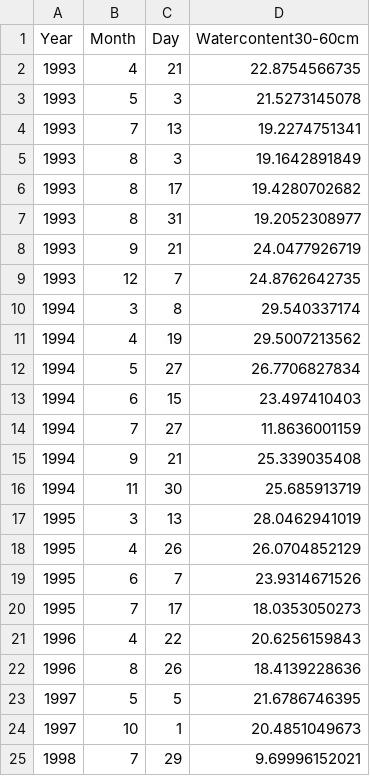
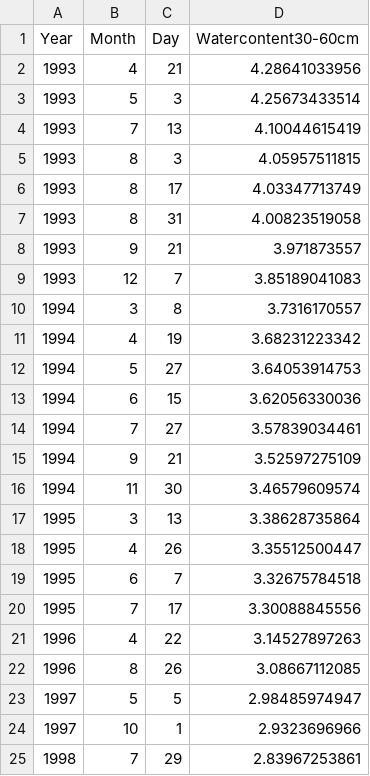
Before and after one commit to jlu-ilr-hydro/pmf, a CSV file: sensitivity_analysis/Calculated_Water_Content_30_60cm_Plot = 1 and RUE = 3.csv, drawn as a sheet.

```diff
--- a/sensitivity_analysis/Calculated_Water_Content_30_60cm_Plot = 1 and RUE = 3.csv
+++ b/sensitivity_analysis/Calculated_Water_Content_30_60cm_Plot = 1 and RUE = 3.csv
@@ -1,25 +1,25 @@
 Year,Month,Day,Watercontent30-60cm
-1993,4,21,22.8754566735
-1993,5,3,21.5273145078
-1993,7,13,19.2274751341
-1993,8,3,19.1642891849
-1993,8,17,19.4280702682
-1993,8,31,19.2052308977
-1993,9,21,24.0477926719
-1993,12,7,24.8762642735
-1994,3,8,29.540337174
-1994,4,19,29.5007213562
-1994,5,27,26.7706827834
-1994,6,15,23.497410403
-1994,7,27,11.8636001159
-1994,9,21,25.339035408
-1994,11,30,25.685913719
-1995,3,13,28.0462941019
-1995,4,26,26.0704852129
-1995,6,7,23.9314671526
-1995,7,17,18.0353050273
-1996,4,22,20.6256159843
-1996,8,26,18.4139228636
-1997,5,5,21.6786746395
-1997,10,1,20.4851049673
-1998,7,29,9.69996152021
+1993,4,21,4.28641033956
+1993,5,3,4.25673433514
+1993,7,13,4.10044615419
+1993,8,3,4.05957511815
+1993,8,17,4.03347713749
+1993,8,31,4.00823519058
+1993,9,21,3.971873557
+1993,12,7,3.85189041083
+1994,3,8,3.7316170557
+1994,4,19,3.68231223342
+1994,5,27,3.64053914753
+1994,6,15,3.62056330036
+1994,7,27,3.57839034461
+1994,9,21,3.52597275109
+1994,11,30,3.46579609574
+1995,3,13,3.38628735864
+1995,4,26,3.35512500447
+1995,6,7,3.32675784518
+1995,7,17,3.30088845556
+1996,4,22,3.14527897263
+1996,8,26,3.08667112085
+1997,5,5,2.98485974947
+1997,10,1,2.9323696966
+1998,7,29,2.83967253861
```
Also changed, not shown: sensitivity_analysis/Calculated_Water_Content_0_30cm_Plot = 1 and RUE = 3.csv, sensitivity_analysis/Calculated_Water_Content_60_90cm_Plot = 1 and RUE = 3.csv, 8 other files.
